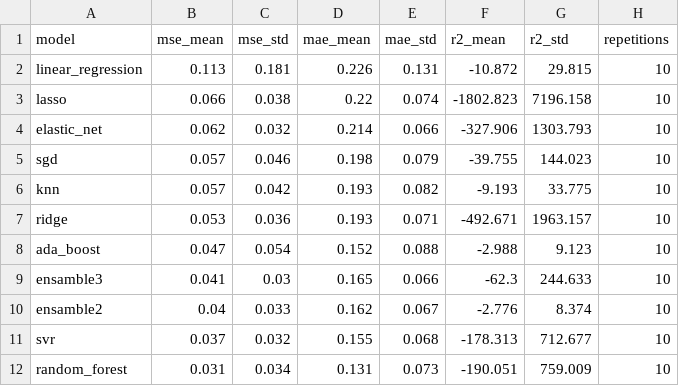
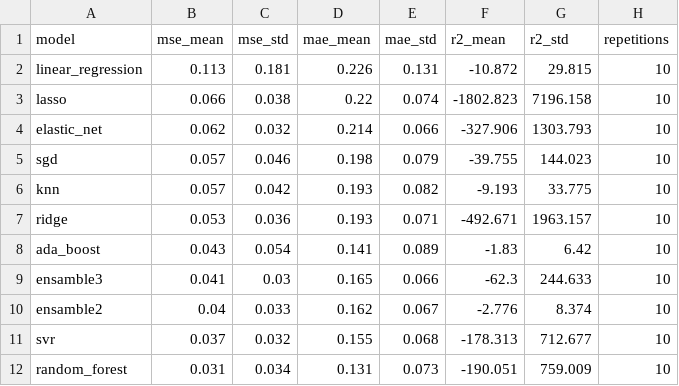
Before and after one commit to kenzosakiyama/BBBert20, a CSV file: model_analysis/metrics.csv, drawn as a sheet.

```diff
--- a/model_analysis/metrics.csv
+++ b/model_analysis/metrics.csv
@@ -7,3 +7,3 @@ knn,0.057,0.042,0.193,0.082,-9.193,33.775,10
 ridge,0.053,0.036,0.193,0.071,-492.671,1963.157,10
-ada_boost,0.047,0.054,0.152,0.088,-2.988,9.123,10
+ada_boost,0.043,0.054,0.141,0.089,-1.83,6.42,10
 ensamble3,0.041,0.03,0.165,0.066,-62.3,244.633,10
```
Also changed, not shown: 4 other files.
